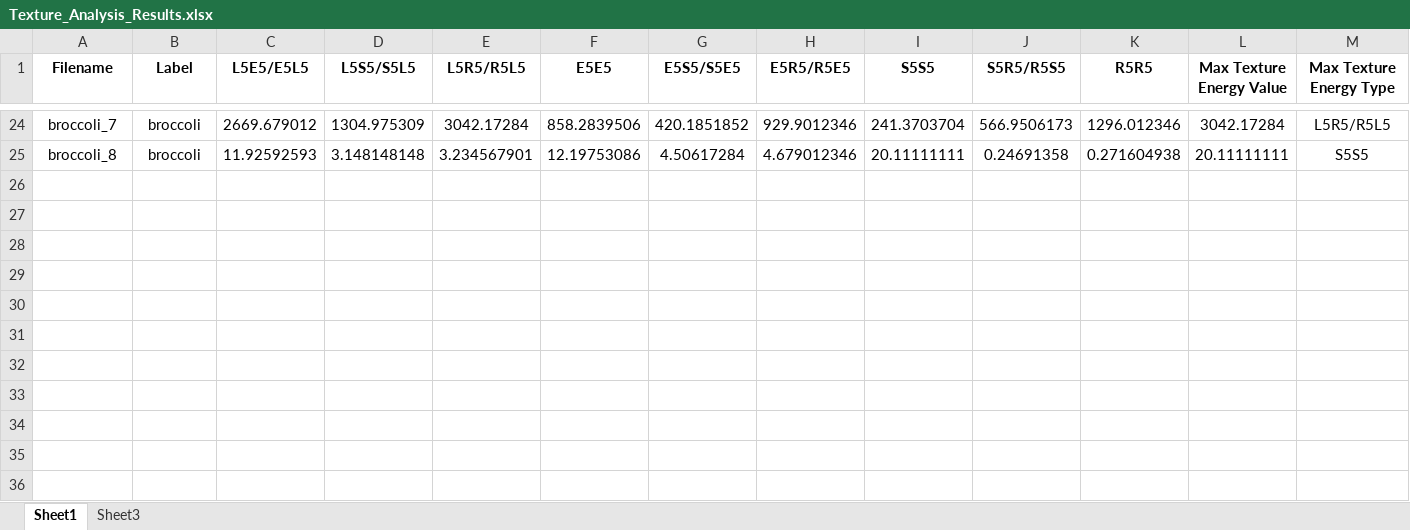
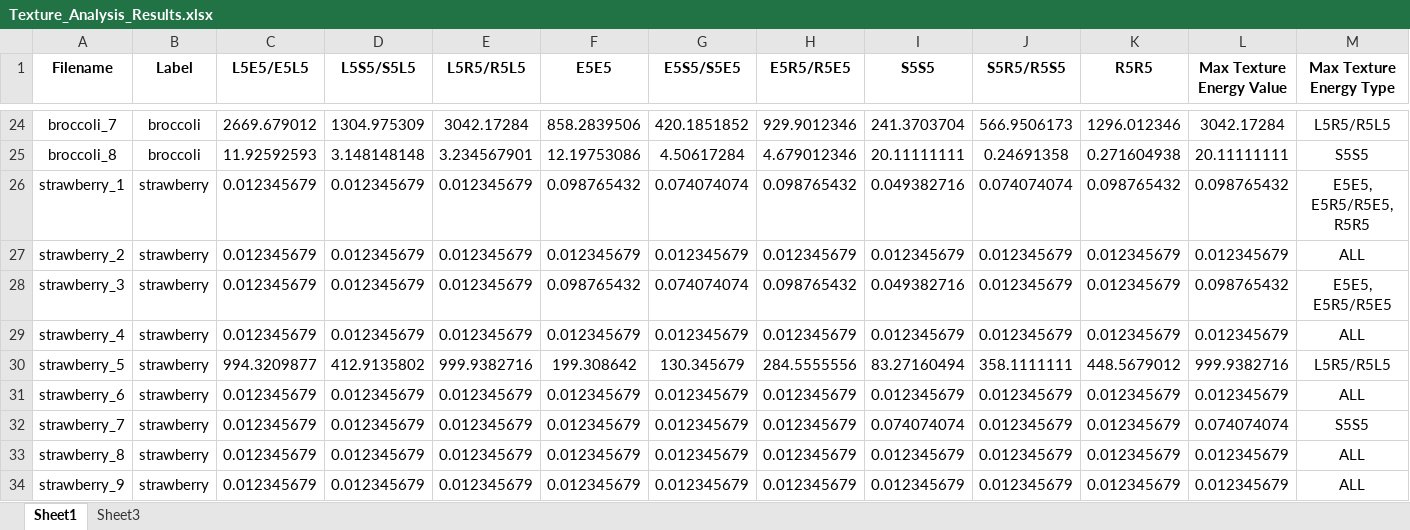
Before and after one commit to vfasburg/cse_803, an Excel workbook: Texture_Analysis_Results.xlsx, sheet Sheet1, drawn as a sheet; only a part is shown, gaps mark what is left out; values as stored, in another font and other column widths than the file's, no borders; the diff names each change by its address in the sheet, - before the commit and + after, or states it on an @@ line.

Commit message:
Updated the texture results analysis with values for the strawberry training images. No new or modified algorithm functionality.

```diff
--- a/Texture_Analysis_Results.xlsx (sheet Sheet1)
+++ b/Texture_Analysis_Results.xlsx (sheet Sheet1)
+row 26: strawberry_1 | strawberry | 0.012345679 | 0.012345679 | 0.012345679 | 0.098765432 | 0.074074074 | 0.098765432 | 0.049382716 | 0.074074074 | 0.098765432 | 0.098765432 | E5E5, E5R5/R5E5, R5R5
+row 27: strawberry_2 | strawberry | 0.012345679 | 0.012345679 | 0.012345679 | 0.012345679 | 0.012345679 | 0.012345679 | 0.012345679 | 0.012345679 | 0.012345679 | 0.012345679 | ALL
+row 28: strawberry_3 | strawberry | 0.012345679 | 0.012345679 | 0.012345679 | 0.098765432 | 0.074074074 | 0.098765432 | 0.049382716 | 0.012345679 | 0.012345679 | 0.098765432 | E5E5, E5R5/R5E5
+row 29: strawberry_4 | strawberry | 0.012345679 | 0.012345679 | 0.012345679 | 0.012345679 | 0.012345679 | 0.012345679 | 0.012345679 | 0.012345679 | 0.012345679 | 0.012345679 | ALL
+row 30: strawberry_5 | strawberry | 994.3209877 | 412.9135802 | 999.9382716 | 199.308642 | 130.345679 | 284.5555556 | 83.27160494 | 358.1111111 | 448.5679012 | 999.9382716 | L5R5/R5L5
+row 31: strawberry_6 | strawberry | 0.012345679 | 0.012345679 | 0.012345679 | 0.012345679 | 0.012345679 | 0.012345679 | 0.012345679 | 0.012345679 | 0.012345679 | 0.012345679 | ALL
+row 32: strawberry_7 | strawberry | 0.012345679 | 0.012345679 | 0.012345679 | 0.012345679 | 0.012345679 | 0.012345679 | 0.074074074 | 0.012345679 | 0.012345679 | 0.074074074 | S5S5
+row 33: strawberry_8 | strawberry | 0.012345679 | 0.012345679 | 0.012345679 | 0.012345679 | 0.012345679 | 0.012345679 | 0.012345679 | 0.012345679 | 0.012345679 | 0.012345679 | ALL
+row 34: strawberry_9 | strawberry | 0.012345679 | 0.012345679 | 0.012345679 | 0.012345679 | 0.012345679 | 0.012345679 | 0.012345679 | 0.012345679 | 0.012345679 | 0.012345679 | ALL
```
